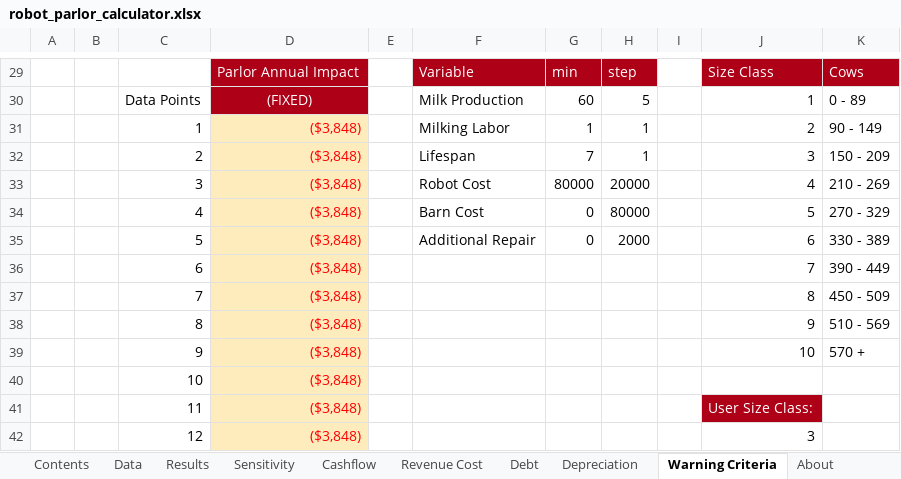
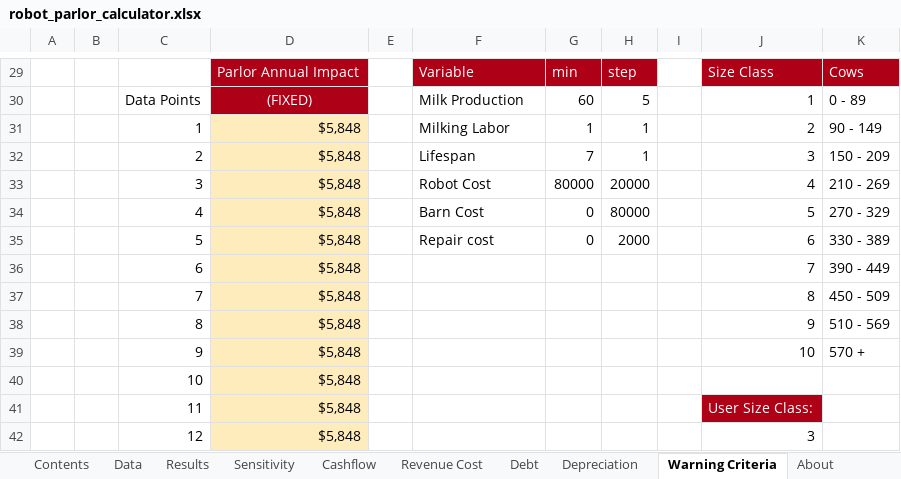
Before and after one commit to kotamine/app_storage, an Excel workbook: RobotParlor/robot_parlor_calculator.xlsx, sheet Warning Criteria, drawn as a sheet; only a part is shown, gaps mark what is left out; values as stored, in another font and other column widths than the file's, no borders; the diff names each change by its address in the sheet, - before the commit and + after, or states it on an @@ line.

```diff
--- a/RobotParlor/robot_parlor_calculator.xlsx (sheet Warning Criteria)
+++ b/RobotParlor/robot_parlor_calculator.xlsx (sheet Warning Criteria)
-D31:D42: ($3,848)
+D31:D42: $5,848
-D31:D42 text colour: #FF0000
+D31:D42 text colour: black
-F35: Additional Repair
+F35: Repair cost
```
Also changed, not shown: sheet Revenue Cost, sheet Cashflow, sheet Data, sheet Sensitivity, sheet Results, formulas that keep their value, charts or pictures, 4 other files.
